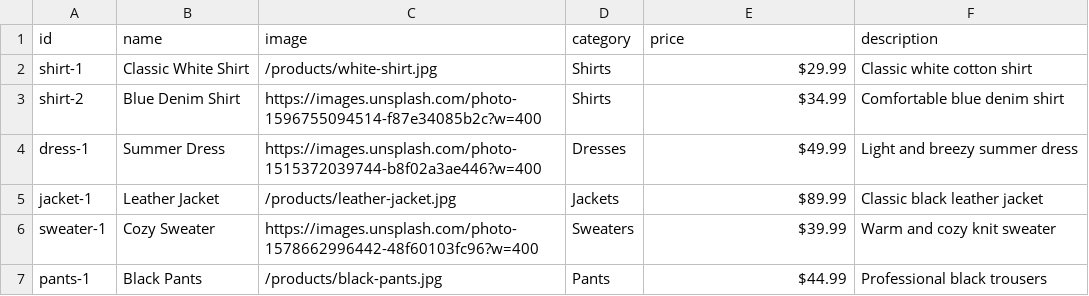
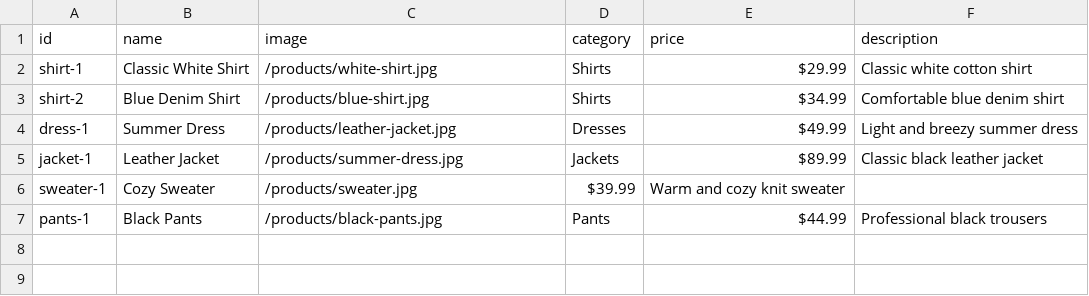
Before and after one commit to m7mdrf3t/Vertix_try-on, a CSV file: public/assets/products.csv, drawn as a sheet.

Commit message:
update the product.csv

```diff
--- a/public/assets/products.csv
+++ b/public/assets/products.csv
@@ -2,6 +2,6 @@ id,name,image,category,price,description
 shirt-1,Classic White Shirt,/products/white-shirt.jpg,Shirts,$29.99,Classic white cotton shirt
-shirt-2,Blue Denim Shirt,https://images.unsplash.com/photo-1596755094514-f87e34085b2c?w=400,Shirts,$34.99,Comfortable blue denim shirt
-dress-1,Summer Dress,https://images.unsplash.com/photo-1515372039744-b8f02a3ae446?w=400,Dresses,$49.99,Light and breezy summer dress
-jacket-1,Leather Jacket,/products/leather-jacket.jpg,Jackets,$89.99,Classic black leather jacket
-sweater-1,Cozy Sweater,https://images.unsplash.com/photo-1578662996442-48f60103fc96?w=400,Sweaters,$39.99,Warm and cozy knit sweater
+shirt-2,Blue Denim Shirt,/products/blue-shirt.jpg,Shirts,$34.99,Comfortable blue denim shirt
+dress-1,Summer Dress,/products/leather-jacket.jpg,Dresses,$49.99,Light and breezy summer dress
+jacket-1,Leather Jacket,/products/summer-dress.jpg,Jackets,$89.99,Classic black leather jacket
+sweater-1,Cozy Sweater,/products/sweater.jpg,$39.99,Warm and cozy knit sweater
 pants-1,Black Pants,/products/black-pants.jpg,Pants,$44.99,Professional black trousers
```
